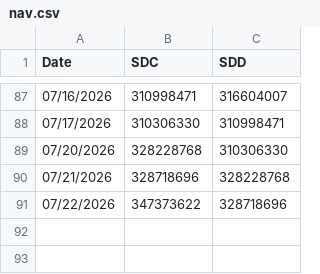
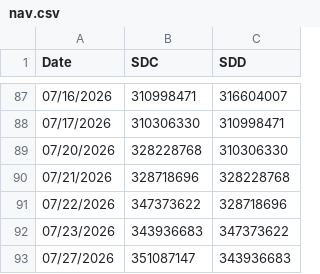
Before and after one commit to datnthe153187/Datnt_Smooth, a CSV file: nav.csv, drawn as a sheet; only a part is shown, gaps mark what is left out; the diff names each change by its address in the sheet, - before the commit and + after, or states it on an @@ line.

```diff
--- a/nav.csv
+++ b/nav.csv
+row 92: 07/23/2026 | 343936683 | 347373622
+row 93: 07/27/2026 | 351087147 | 343936683
```
Also changed, not shown: df_vn30.csv, pnl_live.csv.
